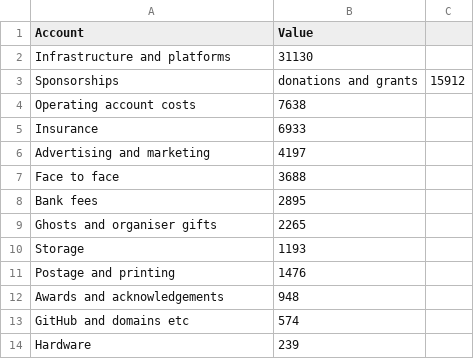
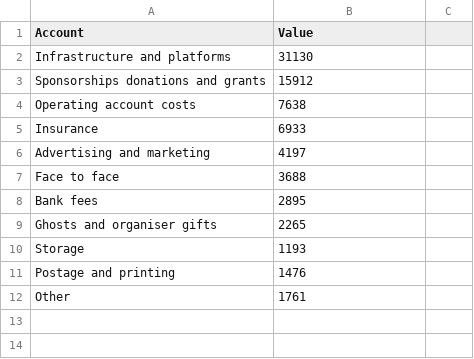
Before and after one commit to linuxaustralia/infographic, a CSV file: 2018/charts/expenses.csv, drawn as a sheet; removed rows and columns are numbered as before the commit, all else as after; the diff names each change by its address in the sheet, - before the commit and + after, or states it on an @@ line.

```diff
--- a/2018/charts/expenses.csv
+++ b/2018/charts/expenses.csv
-row 3: Sponsorships | donations and grants | 15912
+row 3: Sponsorships donations and grants | 15912
-row 12: Awards and acknowledgements | 948
-row 13: GitHub and domains etc | 574
-row 14: Hardware | 239
+row 12: Other | 1761
```
Also changed, not shown: 3 other files.
